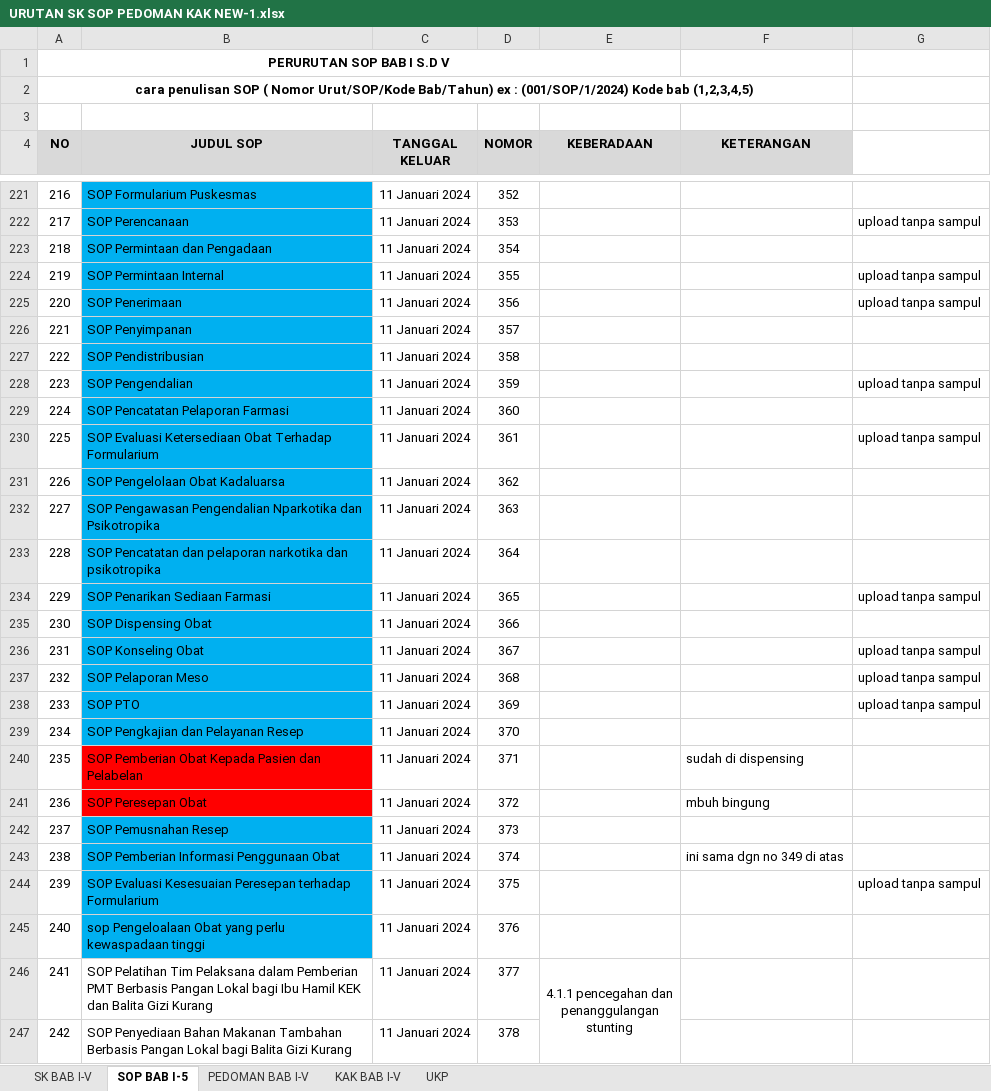
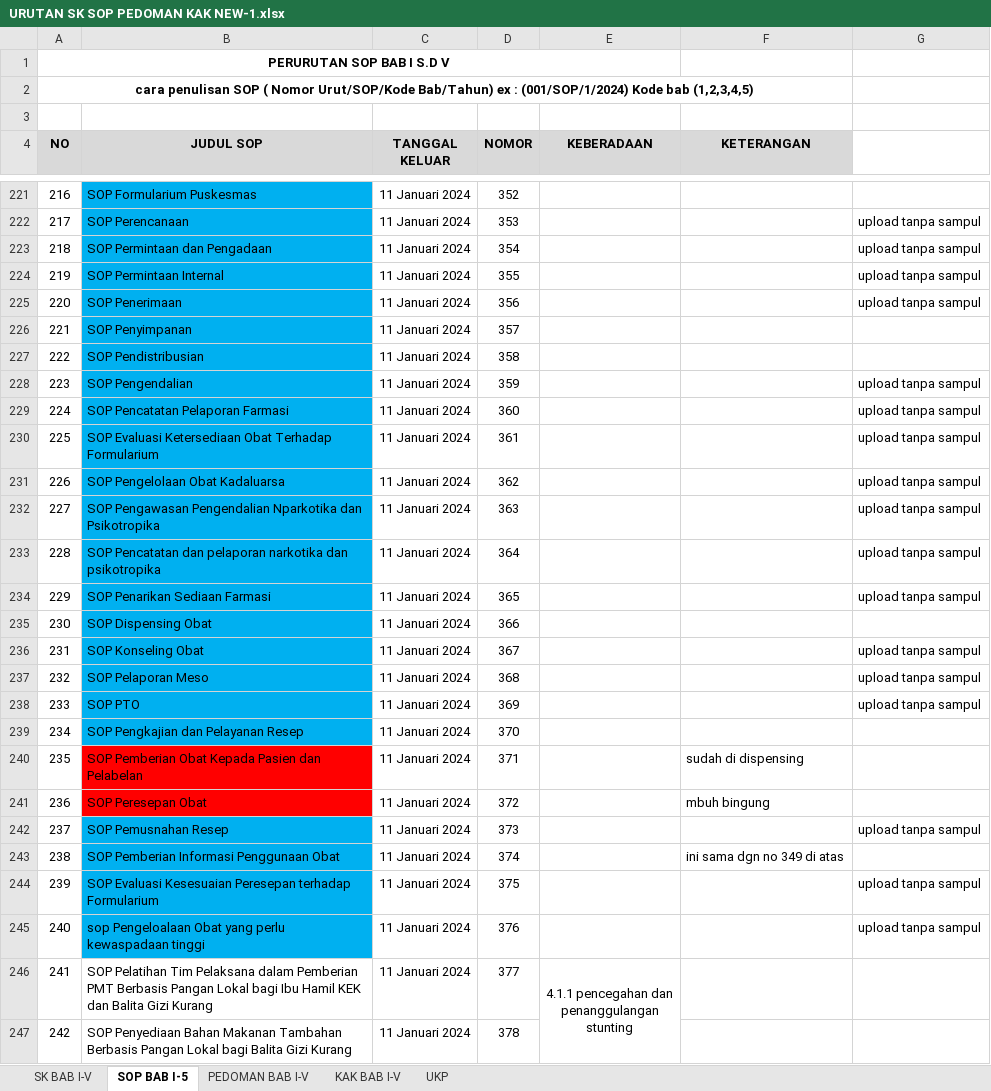
Before and after one commit to arifdata/reporeakre, an Excel workbook: other/URUTAN SK SOP PEDOMAN KAK NEW-1.xlsx, sheet SOP BAB I-5, drawn as a sheet; only a part is shown, gaps mark what is left out; values as stored, in another font and other column widths than the file's, no borders; the diff names each change by its address in the sheet, - before the commit and + after, or states it on an @@ line.

Commit message:
upload All SOP EP02 selesai

```diff
--- a/other/URUTAN SK SOP PEDOMAN KAK NEW-1.xlsx (sheet SOP BAB I-5)
+++ b/other/URUTAN SK SOP PEDOMAN KAK NEW-1.xlsx (sheet SOP BAB I-5)
-G223: (empty)
+G223: upload tanpa sampul
-G229: (empty)
+G229: upload tanpa sampul
-G231:G233: (empty)
+G231:G233: upload tanpa sampul
-G242: (empty)
+G242: upload tanpa sampul
-G245: (empty)
+G245: upload tanpa sampul
```
Also changed, not shown: 6 other files.
